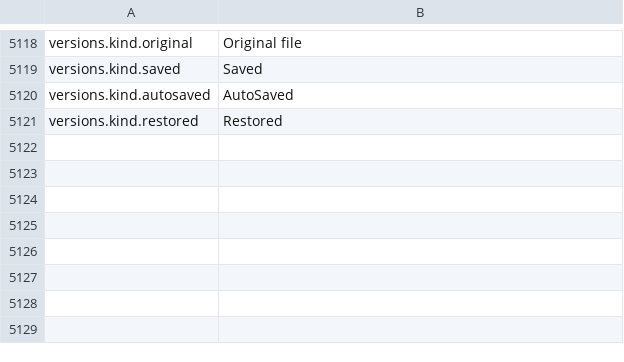
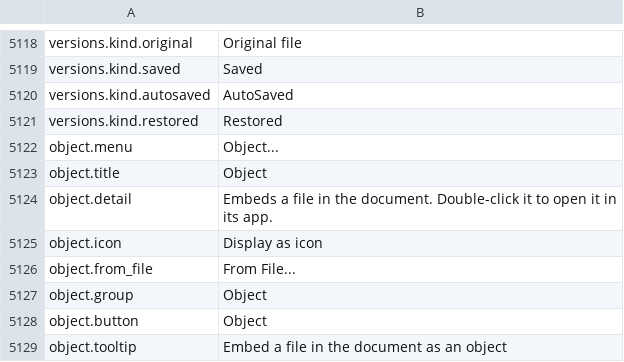
Before and after one commit to jade-rs/jade-office, a TSV file: crates/jade-gpui-app/i18n/en.tsv, drawn as a sheet; only a part is shown, gaps mark what is left out.

```diff
--- a/crates/jade-gpui-app/i18n/en.tsv
+++ b/crates/jade-gpui-app/i18n/en.tsv
@@ -5121 +5121,9 @@ versions.kind.autosaved	AutoSaved
 versions.kind.restored	Restored
+object.menu	Object...
+object.title	Object
+object.detail	Embeds a file in the document. Double-click it to open it in its app.
+object.icon	Display as icon
+object.from_file	From File...
+object.group	Object
+object.button	Object
+object.tooltip	Embed a file in the document as an object
```
Also changed, not shown: crates/jade-gpui-app/i18n/ja.tsv, 19 other files.
